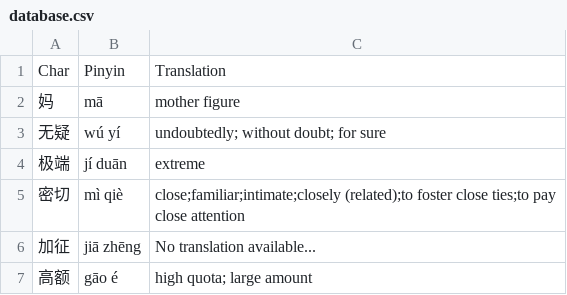
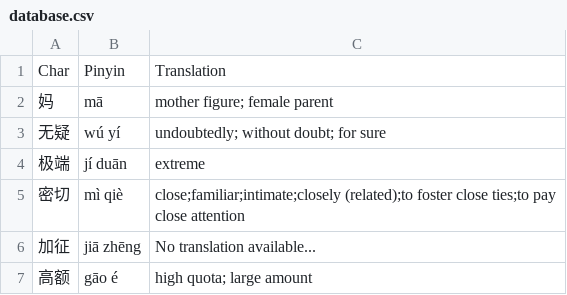
Before and after one commit to JohnnyLiang-OTU/ChineseVocabHelper, a CSV file: database.csv, drawn as a sheet.

```diff
--- a/database.csv
+++ b/database.csv
@@ -1,3 +1,3 @@
 Char,Pinyin,Translation
-妈,mā,mother figure
+妈,mā,mother figure; female parent
 无疑,wú yí,undoubtedly; without doubt; for sure
```
Also changed, not shown: 1 other file.
